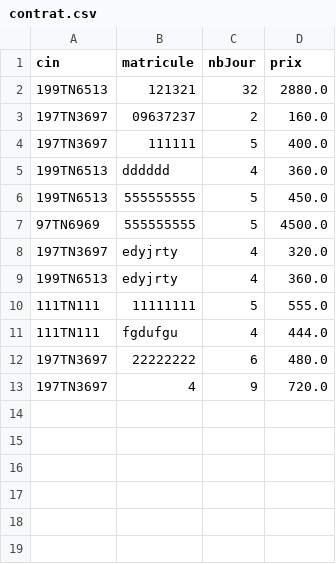
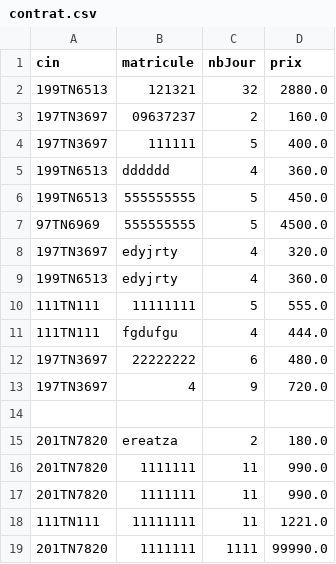
Before and after one commit to waliidm/Java, a CSV file: Gui2/contrat.csv, drawn as a sheet.

```diff
--- a/Gui2/contrat.csv
+++ b/Gui2/contrat.csv
@@ -13 +13,7 @@ cin,matricule,nbJour,prix
 197TN3697,4,9,720.0
+
+201TN7820,ereatza,2,180.0
+201TN7820,1111111,11,990.0
+201TN7820,1111111,11,990.0
+111TN111,11111111,11,1221.0
+201TN7820,1111111,1111,99990.0
```
Also changed, not shown: Gui2/voiture.csv, 2 other files.
